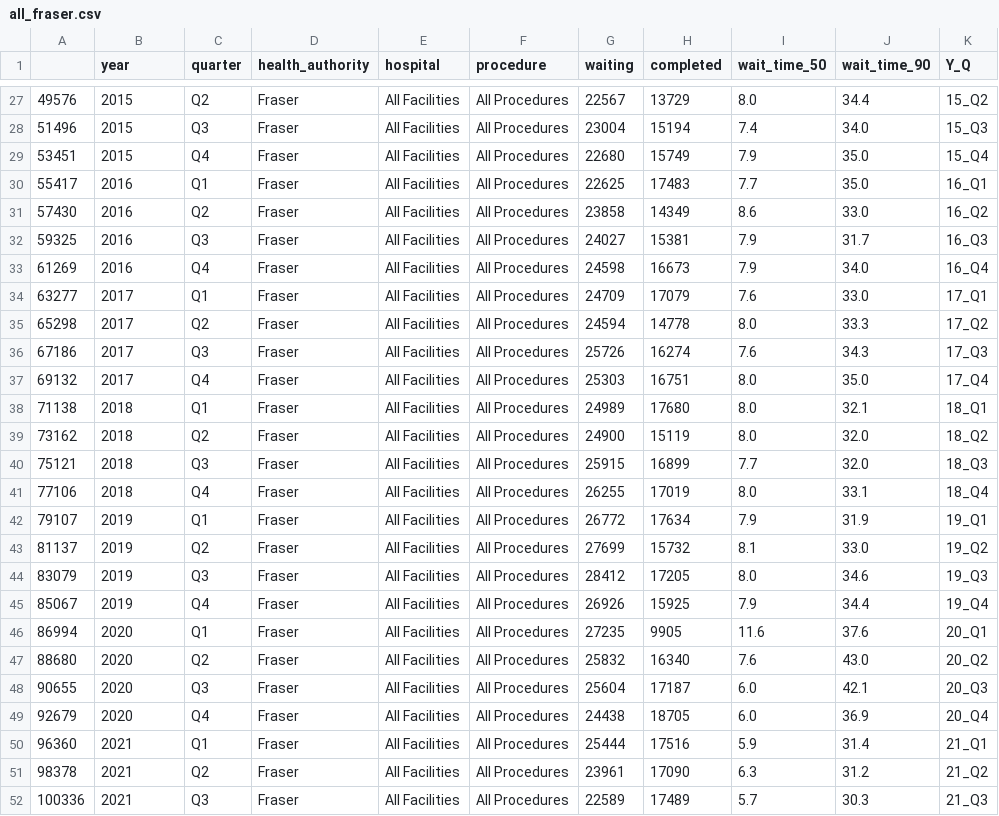
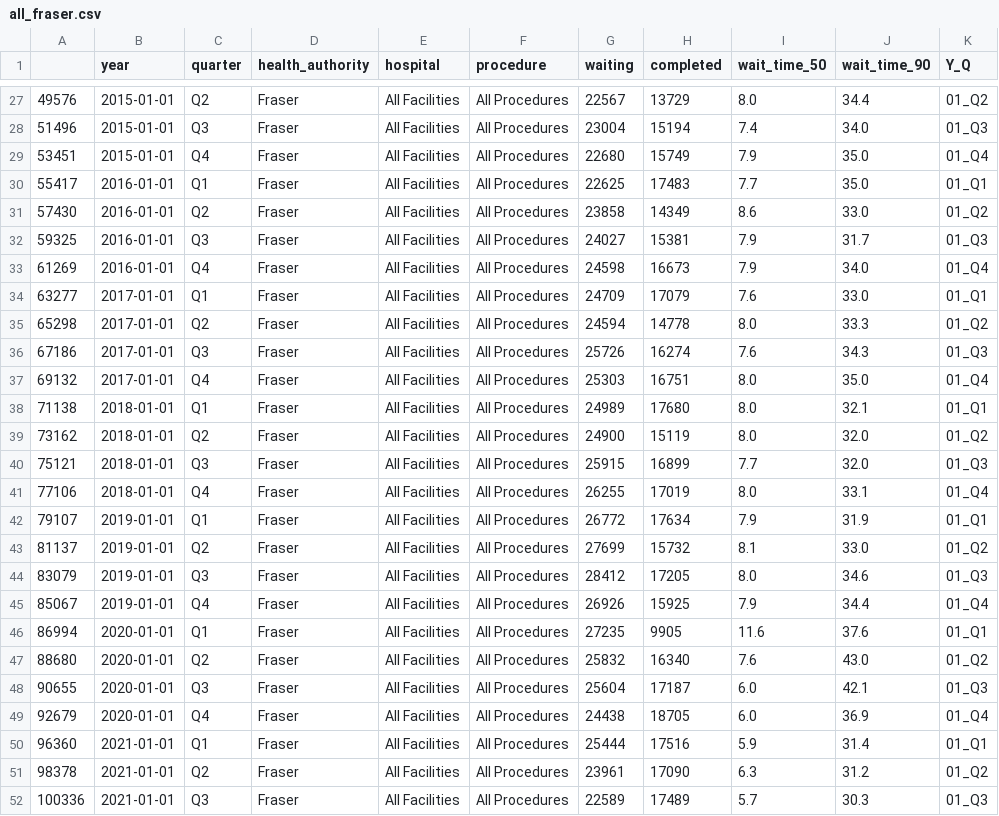
Before and after one commit to ubco-mds-2021-labs/dashboard1-group-f, a CSV file: data/processed/all_fraser.csv, drawn as a sheet; only a part is shown, gaps mark what is left out; the diff covers the shown part only.

```diff
--- a/data/processed/all_fraser.csv
+++ b/data/processed/all_fraser.csv
@@ -27,26 +27,26 @@
-49576,2015,Q2,Fraser,All Facilities,All Procedures,22567,13729,8.0,34.4,15_Q2
-51496,2015,Q3,Fraser,All Facilities,All Procedures,23004,15194,7.4,34.0,15_Q3
-53451,2015,Q4,Fraser,All Facilities,All Procedures,22680,15749,7.9,35.0,15_Q4
-55417,2016,Q1,Fraser,All Facilities,All Procedures,22625,17483,7.7,35.0,16_Q1
-57430,2016,Q2,Fraser,All Facilities,All Procedures,23858,14349,8.6,33.0,16_Q2
-59325,2016,Q3,Fraser,All Facilities,All Procedures,24027,15381,7.9,31.7,16_Q3
-61269,2016,Q4,Fraser,All Facilities,All Procedures,24598,16673,7.9,34.0,16_Q4
-63277,2017,Q1,Fraser,All Facilities,All Procedures,24709,17079,7.6,33.0,17_Q1
-65298,2017,Q2,Fraser,All Facilities,All Procedures,24594,14778,8.0,33.3,17_Q2
-67186,2017,Q3,Fraser,All Facilities,All Procedures,25726,16274,7.6,34.3,17_Q3
-69132,2017,Q4,Fraser,All Facilities,All Procedures,25303,16751,8.0,35.0,17_Q4
-71138,2018,Q1,Fraser,All Facilities,All Procedures,24989,17680,8.0,32.1,18_Q1
-73162,2018,Q2,Fraser,All Facilities,All Procedures,24900,15119,8.0,32.0,18_Q2
-75121,2018,Q3,Fraser,All Facilities,All Procedures,25915,16899,7.7,32.0,18_Q3
-77106,2018,Q4,Fraser,All Facilities,All Procedures,26255,17019,8.0,33.1,18_Q4
-79107,2019,Q1,Fraser,All Facilities,All Procedures,26772,17634,7.9,31.9,19_Q1
-81137,2019,Q2,Fraser,All Facilities,All Procedures,27699,15732,8.1,33.0,19_Q2
-83079,2019,Q3,Fraser,All Facilities,All Procedures,28412,17205,8.0,34.6,19_Q3
-85067,2019,Q4,Fraser,All Facilities,All Procedures,26926,15925,7.9,34.4,19_Q4
-86994,2020,Q1,Fraser,All Facilities,All Procedures,27235,9905,11.6,37.6,20_Q1
-88680,2020,Q2,Fraser,All Facilities,All Procedures,25832,16340,7.6,43.0,20_Q2
-90655,2020,Q3,Fraser,All Facilities,All Procedures,25604,17187,6.0,42.1,20_Q3
-92679,2020,Q4,Fraser,All Facilities,All Procedures,24438,18705,6.0,36.9,20_Q4
-96360,2021,Q1,Fraser,All Facilities,All Procedures,25444,17516,5.9,31.4,21_Q1
-98378,2021,Q2,Fraser,All Facilities,All Procedures,23961,17090,6.3,31.2,21_Q2
-100336,2021,Q3,Fraser,All Facilities,All Procedures,22589,17489,5.7,30.3,21_Q3
+49576,2015-01-01,Q2,Fraser,All Facilities,All Procedures,22567,13729,8.0,34.4,01_Q2
+51496,2015-01-01,Q3,Fraser,All Facilities,All Procedures,23004,15194,7.4,34.0,01_Q3
+53451,2015-01-01,Q4,Fraser,All Facilities,All Procedures,22680,15749,7.9,35.0,01_Q4
+55417,2016-01-01,Q1,Fraser,All Facilities,All Procedures,22625,17483,7.7,35.0,01_Q1
+57430,2016-01-01,Q2,Fraser,All Facilities,All Procedures,23858,14349,8.6,33.0,01_Q2
+59325,2016-01-01,Q3,Fraser,All Facilities,All Procedures,24027,15381,7.9,31.7,01_Q3
+61269,2016-01-01,Q4,Fraser,All Facilities,All Procedures,24598,16673,7.9,34.0,01_Q4
+63277,2017-01-01,Q1,Fraser,All Facilities,All Procedures,24709,17079,7.6,33.0,01_Q1
+65298,2017-01-01,Q2,Fraser,All Facilities,All Procedures,24594,14778,8.0,33.3,01_Q2
+67186,2017-01-01,Q3,Fraser,All Facilities,All Procedures,25726,16274,7.6,34.3,01_Q3
+69132,2017-01-01,Q4,Fraser,All Facilities,All Procedures,25303,16751,8.0,35.0,01_Q4
+71138,2018-01-01,Q1,Fraser,All Facilities,All Procedures,24989,17680,8.0,32.1,01_Q1
+73162,2018-01-01,Q2,Fraser,All Facilities,All Procedures,24900,15119,8.0,32.0,01_Q2
+75121,2018-01-01,Q3,Fraser,All Facilities,All Procedures,25915,16899,7.7,32.0,01_Q3
+77106,2018-01-01,Q4,Fraser,All Facilities,All Procedures,26255,17019,8.0,33.1,01_Q4
+79107,2019-01-01,Q1,Fraser,All Facilities,All Procedures,26772,17634,7.9,31.9,01_Q1
+81137,2019-01-01,Q2,Fraser,All Facilities,All Procedures,27699,15732,8.1,33.0,01_Q2
+83079,2019-01-01,Q3,Fraser,All Facilities,All Procedures,28412,17205,8.0,34.6,01_Q3
+85067,2019-01-01,Q4,Fraser,All Facilities,All Procedures,26926,15925,7.9,34.4,01_Q4
+86994,2020-01-01,Q1,Fraser,All Facilities,All Procedures,27235,9905,11.6,37.6,01_Q1
+88680,2020-01-01,Q2,Fraser,All Facilities,All Procedures,25832,16340,7.6,43.0,01_Q2
+90655,2020-01-01,Q3,Fraser,All Facilities,All Procedures,25604,17187,6.0,42.1,01_Q3
+92679,2020-01-01,Q4,Fraser,All Facilities,All Procedures,24438,18705,6.0,36.9,01_Q4
+96360,2021-01-01,Q1,Fraser,All Facilities,All Procedures,25444,17516,5.9,31.4,01_Q1
+98378,2021-01-01,Q2,Fraser,All Facilities,All Procedures,23961,17090,6.3,31.2,01_Q2
+100336,2021-01-01,Q3,Fraser,All Facilities,All Procedures,22589,17489,5.7,30.3,01_Q3
```
Also changed, not shown: 50 edited cells elsewhere in this file, data/processed/all_data.csv, data/processed/all_interior.csv, 16 other files.
